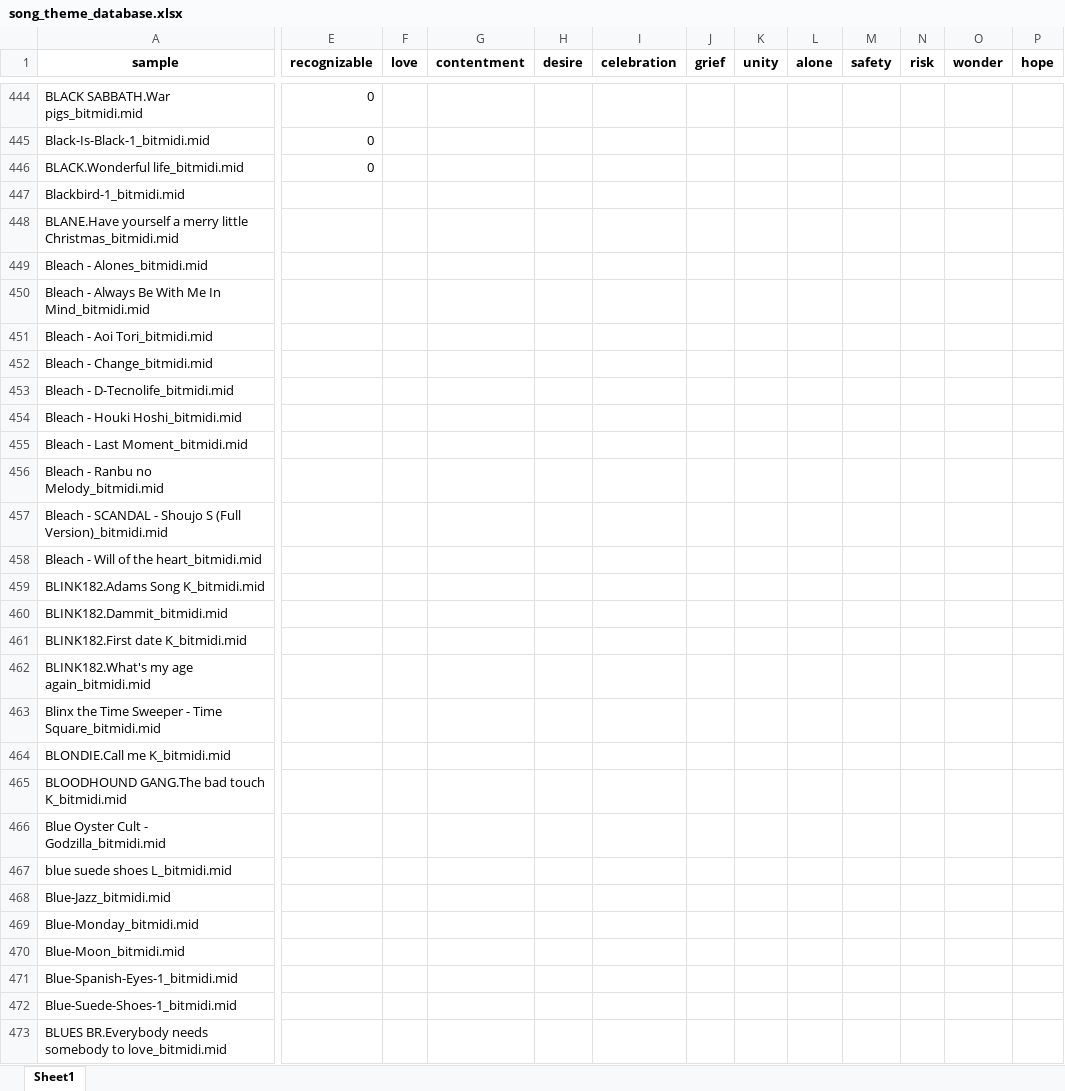
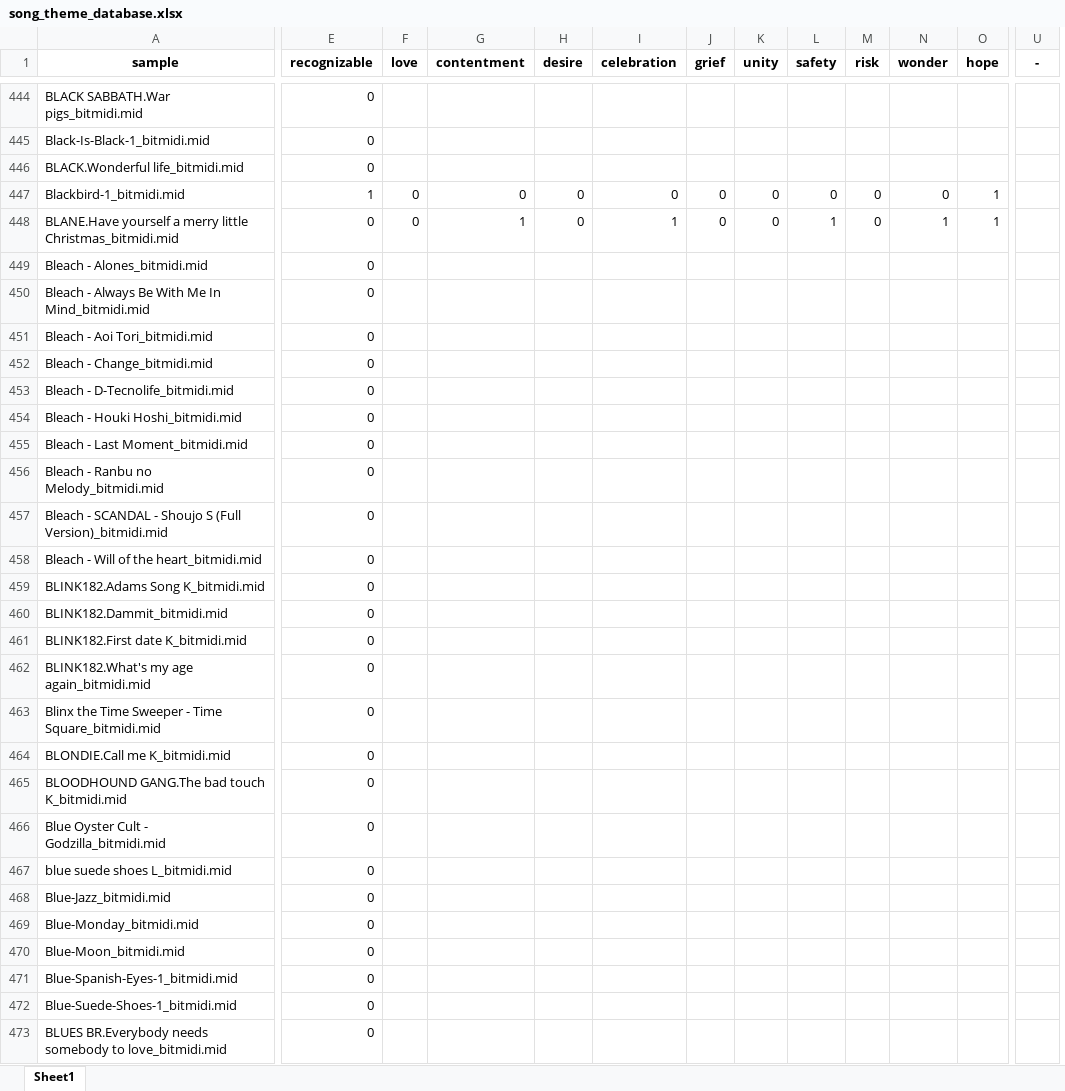
Before and after one commit to chuangcaleb/music-theme-recognition, an Excel workbook: collecting_data/2_building_dataset/song_theme_database.xlsx, sheet Sheet1, drawn as a sheet; only a part is shown, gaps mark what is left out; values as stored, in another font and other column widths than the file's, no borders; removed rows and columns are numbered as before the commit, all else as after; the diff covers the shown part only; the diff names each change by its address in the sheet, - before the commit and + after, or states it on an @@ line.

```diff
--- a/collecting_data/2_building_dataset/song_theme_database.xlsx (sheet Sheet1)
+++ b/collecting_data/2_building_dataset/song_theme_database.xlsx (sheet Sheet1)
-column L (alone), empty
+column U (-), empty
-E447 (recognizable): (empty)
+E447 (recognizable): 1
-F447:F448 (love): (empty)
+F447:F448 (love): 0
-G447 (contentment): (empty)
+G447 (contentment): 0
-H447:H448 (desire): (empty)
+H447:H448 (desire): 0
-I447 (celebration): (empty)
+I447 (celebration): 0
-J447:J448 (grief): (empty)
+J447:J448 (grief): 0
-K447:K448 (unity): (empty)
+K447:K448 (unity): 0
-L447 (safety): (empty)
+L447 (safety): 0
-M447:M448 (risk): (empty)
+M447:M448 (risk): 0
-N447 (wonder): (empty)
+N447 (wonder): 0
-O447:O448 (hope): (empty)
+O447:O448 (hope): 1
-E448:E473 (recognizable): (empty)
+E448:E473 (recognizable): 0
-G448 (contentment): (empty)
+G448 (contentment): 1
-I448 (celebration): (empty)
+I448 (celebration): 1
-L448 (safety): (empty)
+L448 (safety): 1
-N448 (wonder): (empty)
+N448 (wonder): 1
```
Also changed, not shown: 567 edited cells elsewhere in this sheet, 1 other file.
